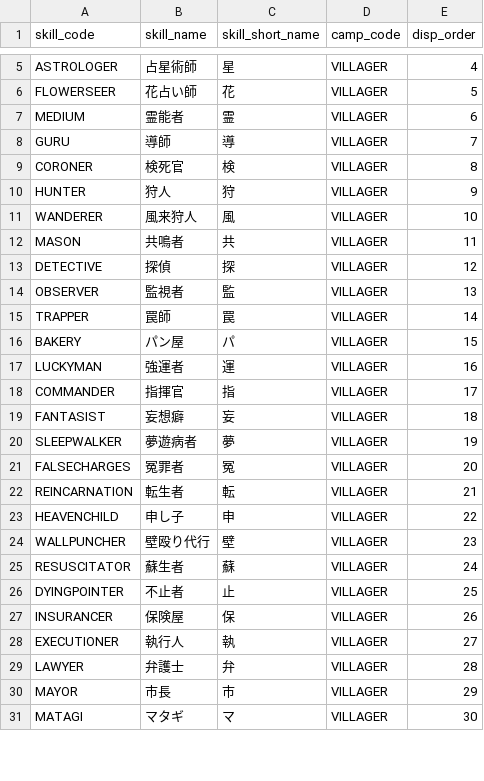
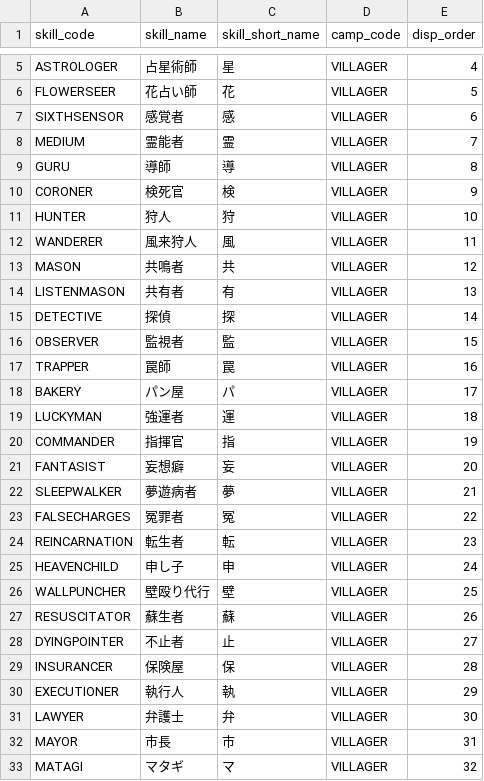
Before and after one commit to h-orito/wolf-mansion, a TSV file: dbflute_wolf_mansiondb/playsql/data/common/tsv/UTF-8/04-SKILL.tsv, drawn as a sheet; only a part is shown, gaps mark what is left out; the diff covers the shown part only.

```diff
--- a/dbflute_wolf_mansiondb/playsql/data/common/tsv/UTF-8/04-SKILL.tsv
+++ b/dbflute_wolf_mansiondb/playsql/data/common/tsv/UTF-8/04-SKILL.tsv
@@ -6,26 +6,28 @@ ASTROLOGER	占星術師	星	VILLAGER	4
 FLOWERSEER	花占い師	花	VILLAGER	5
-MEDIUM	霊能者	霊	VILLAGER	6
-GURU	導師	導	VILLAGER	7
-CORONER	検死官	検	VILLAGER	8
-HUNTER	狩人	狩	VILLAGER	9
-WANDERER	風来狩人	風	VILLAGER	10
-MASON	共鳴者	共	VILLAGER	11
-DETECTIVE	探偵	探	VILLAGER	12
-OBSERVER	監視者	監	VILLAGER	13
-TRAPPER	罠師	罠	VILLAGER	14
-BAKERY	パン屋	パ	VILLAGER	15
-LUCKYMAN	強運者	運	VILLAGER	16
-COMMANDER	指揮官	指	VILLAGER	17
-FANTASIST	妄想癖	妄	VILLAGER	18
-SLEEPWALKER	夢遊病者	夢	VILLAGER	19
-FALSECHARGES	冤罪者	冤	VILLAGER	20
-REINCARNATION	転生者	転	VILLAGER	21
-HEAVENCHILD	申し子	申	VILLAGER	22
-WALLPUNCHER	壁殴り代行	壁	VILLAGER	23
-RESUSCITATOR	蘇生者	蘇	VILLAGER	24
-DYINGPOINTER	不止者	止	VILLAGER	25
-INSURANCER	保険屋	保	VILLAGER	26
-EXECUTIONER	執行人	執	VILLAGER	27
-LAWYER	弁護士	弁	VILLAGER	28
-MAYOR	市長	市	VILLAGER	29
-MATAGI	マタギ	マ	VILLAGER	30
+SIXTHSENSOR	感覚者	感	VILLAGER	6
+MEDIUM	霊能者	霊	VILLAGER	7
+GURU	導師	導	VILLAGER	8
+CORONER	検死官	検	VILLAGER	9
+HUNTER	狩人	狩	VILLAGER	10
+WANDERER	風来狩人	風	VILLAGER	11
+MASON	共鳴者	共	VILLAGER	12
+LISTENMASON	共有者	有	VILLAGER	13
+DETECTIVE	探偵	探	VILLAGER	14
+OBSERVER	監視者	監	VILLAGER	15
+TRAPPER	罠師	罠	VILLAGER	16
+BAKERY	パン屋	パ	VILLAGER	17
+LUCKYMAN	強運者	運	VILLAGER	18
+COMMANDER	指揮官	指	VILLAGER	19
+FANTASIST	妄想癖	妄	VILLAGER	20
+SLEEPWALKER	夢遊病者	夢	VILLAGER	21
+FALSECHARGES	冤罪者	冤	VILLAGER	22
+REINCARNATION	転生者	転	VILLAGER	23
+HEAVENCHILD	申し子	申	VILLAGER	24
+WALLPUNCHER	壁殴り代行	壁	VILLAGER	25
+RESUSCITATOR	蘇生者	蘇	VILLAGER	26
+DYINGPOINTER	不止者	止	VILLAGER	27
+INSURANCER	保険屋	保	VILLAGER	28
+EXECUTIONER	執行人	執	VILLAGER	29
+LAWYER	弁護士	弁	VILLAGER	30
+MAYOR	市長	市	VILLAGER	31
+MATAGI	マタギ	マ	VILLAGER	32
```
Also changed, not shown: 3 added rows, 1 removed row and 7 edited cells elsewhere in this file, dbflute_wolf_mansiondb/playsql/data/common/tsv/UTF-8/07-ABILITY_TYPE.tsv, 41 other files.
